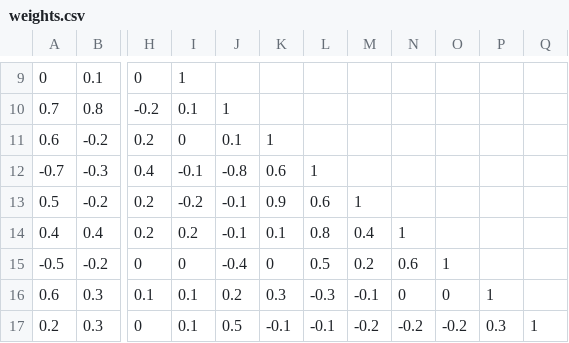
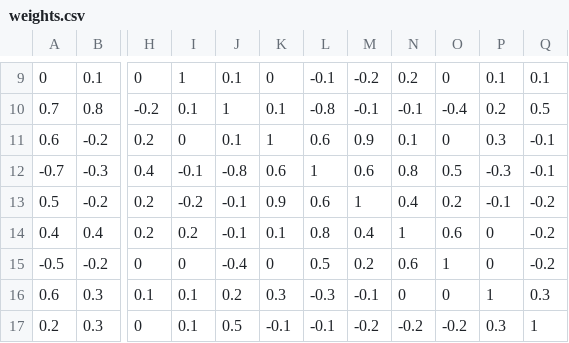
Before and after one commit to ErickWhiteDev/COMAP_2023, a CSV file: src/weights.csv, drawn as a sheet; only a part is shown, gaps mark what is left out; the diff covers the shown part only; the diff names each change by its address in the sheet, - before the commit and + after, or states it on an @@ line.

```diff
--- a/src/weights.csv
+++ b/src/weights.csv
-J9: (empty)
+J9: 0.1
-K9: (empty)
+K9: 0
-L9: (empty)
+L9: -0.1
-M9: (empty)
+M9: -0.2
-N9: (empty)
+N9: 0.2
-O9: (empty)
+O9: 0
-P9: (empty)
+P9: 0.1
-Q9: (empty)
+Q9: 0.1
-K10: (empty)
+K10: 0.1
-L10: (empty)
+L10: -0.8
-M10: (empty)
+M10: -0.1
-N10: (empty)
+N10: -0.1
-O10: (empty)
+O10: -0.4
-P10: (empty)
+P10: 0.2
-Q10: (empty)
+Q10: 0.5
-L11: (empty)
+L11: 0.6
-M11: (empty)
+M11: 0.9
-N11: (empty)
+N11: 0.1
-O11: (empty)
+O11: 0
-P11: (empty)
+P11: 0.3
-Q11:Q12: (empty)
+Q11:Q12: -0.1
-M12: (empty)
+M12: 0.6
-N12: (empty)
+N12: 0.8
-O12: (empty)
+O12: 0.5
-P12: (empty)
+P12: -0.3
-N13: (empty)
+N13: 0.4
-O13: (empty)
+O13: 0.2
-P13: (empty)
+P13: -0.1
-Q13:Q15: (empty)
+Q13:Q15: -0.2
-O14: (empty)
+O14: 0.6
-P14:P15: (empty)
+P14:P15: 0
-Q16: (empty)
+Q16: 0.3
```
Also changed, not shown: 5 added rows, 5 removed rows and 30 edited cells elsewhere in this file, 2 other files.
